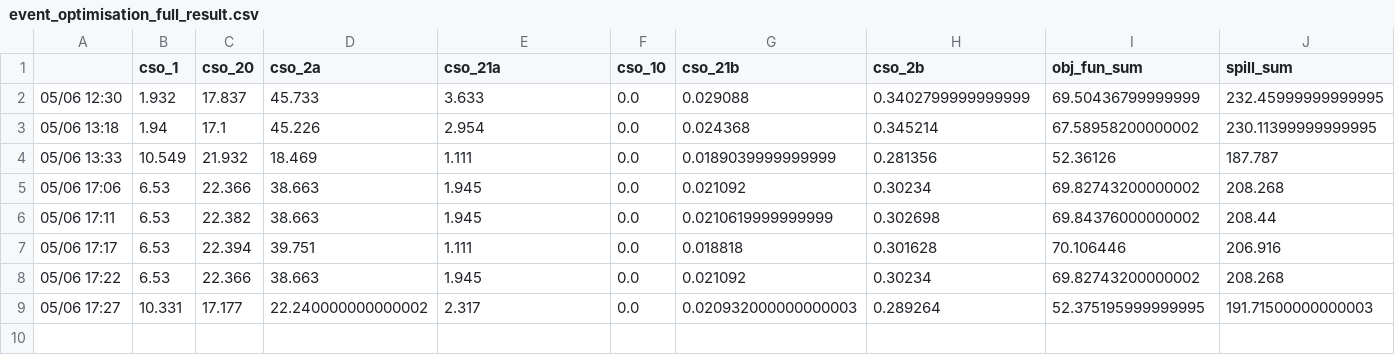
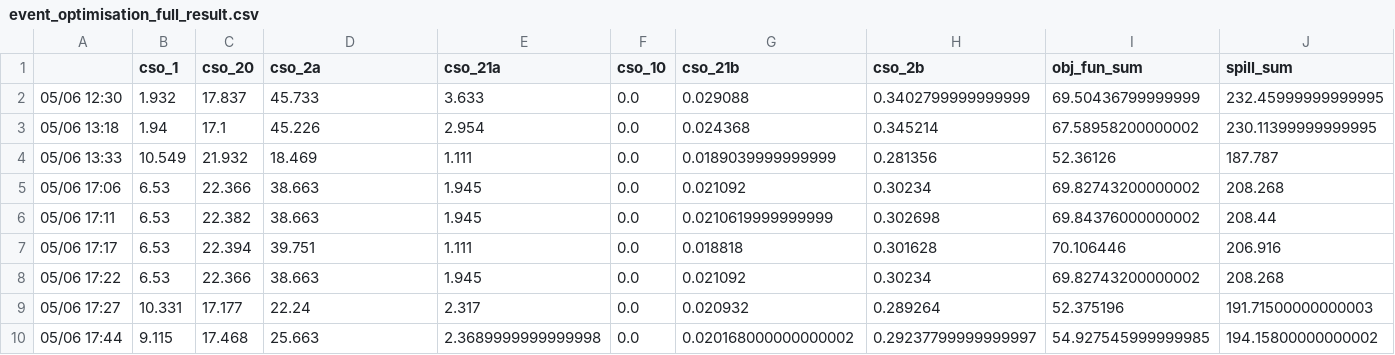
Before and after one commit to jipsteiger/ENVM1601, a CSV file: RTC/results/event_optimisation_full_result.csv, drawn as a sheet.

```diff
--- a/RTC/results/event_optimisation_full_result.csv
+++ b/RTC/results/event_optimisation_full_result.csv
@@ -8,2 +8,3 @@
 05/06 17:22,6.53,22.366,38.663,1.945,0.0,0.021092,0.30234,69.82743200000002,208.268
-05/06 17:27,10.331,17.177,22.240000000000002,2.317,0.0,0.020932000000000003,0.289264,52.375195999999995,191.71500000000003
+05/06 17:27,10.331,17.177,22.24,2.317,0.0,0.020932,0.289264,52.375196,191.71500000000003
+05/06 17:44,9.115,17.468,25.663,2.3689999999999998,0.0,0.020168000000000002,0.29237799999999997,54.927545999999985,194.15800000000002
```
Also changed, not shown: 11 other files.
